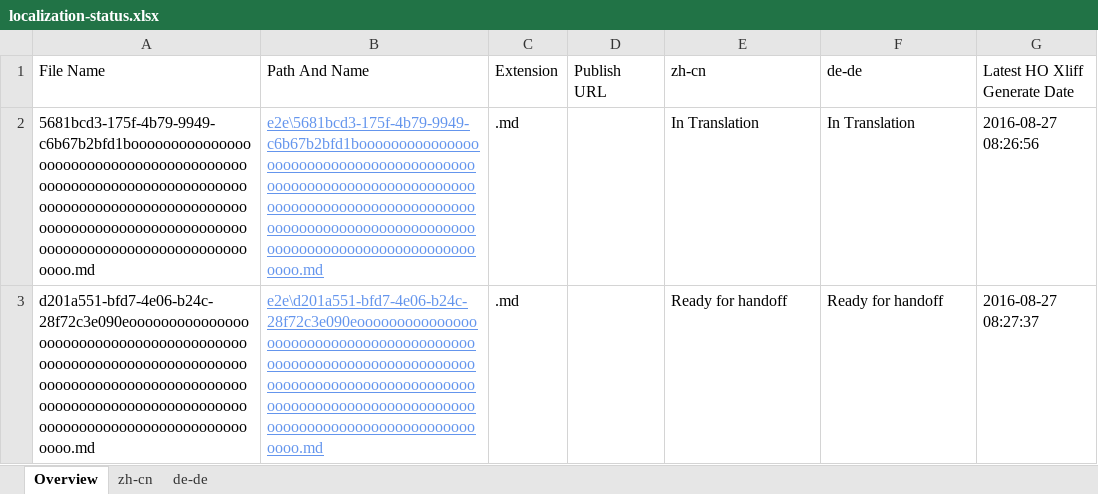
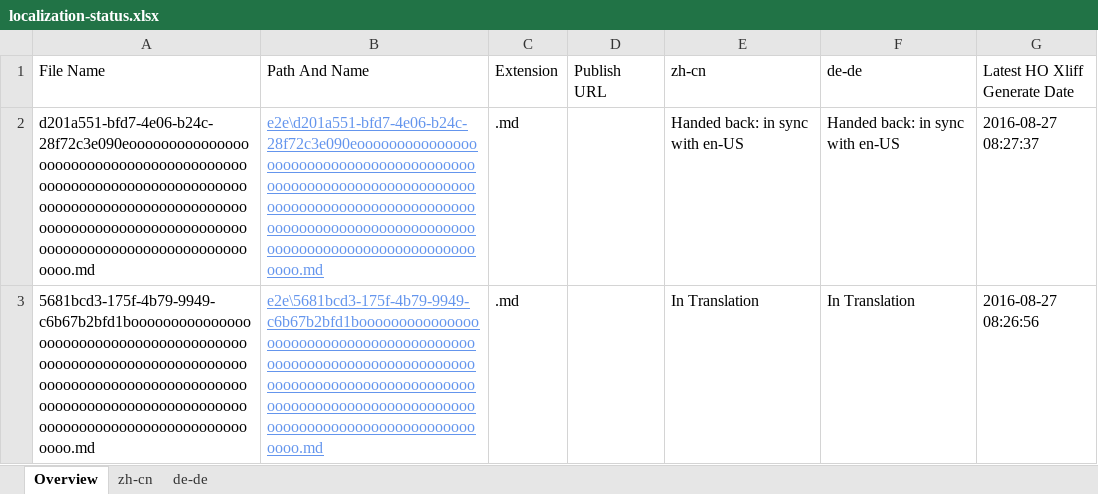
Before and after one commit to OpenLocalizationTestOrg/ol-test0-handback, an Excel workbook: ol-handback/OpenLocalizationTestOrg/ol-test0/ci/localization-status.xlsx, sheet Overview, drawn as a sheet; values as stored, in another font and other column widths than the file's, no borders; table styles not drawn; removed rows and columns are numbered as before the commit, all else as after; the diff names each change by its address in the sheet, - before the commit and + after, or states it on an @@ line.

```diff
--- a/ol-handback/OpenLocalizationTestOrg/ol-test0/ci/localization-status.xlsx (sheet Overview)
+++ b/ol-handback/OpenLocalizationTestOrg/ol-test0/ci/localization-status.xlsx (sheet Overview)
+row 2: d201a551-bfd7-4e06-b24c-28f72c3e090eooooooooooooooooooooooooooooooooooooooooooooooooooooooooooooooooooooooooooooooooooooooooooooooooooooooooooooooooooooooooooooooooooooooooooooooooooooo.md | e2e\d201a551-bfd7-4e06-b24c-28f72c3e090eooooooooooooooooooooooooooooooooooooooooooooooooooooooooooooooooooooooooooooooooooooooooooooooooooooooooooooooooooooooooooooooooooooooooooooooooooooo.md | .md |  | Handed back: in sync with en-US | Handed back: in sync with en-US | 2016-08-27 08:27:37
-row 3: d201a551-bfd7-4e06-b24c-28f72c3e090eooooooooooooooooooooooooooooooooooooooooooooooooooooooooooooooooooooooooooooooooooooooooooooooooooooooooooooooooooooooooooooooooooooooooooooooooooooo.md | e2e\d201a551-bfd7-4e06-b24c-28f72c3e090eooooooooooooooooooooooooooooooooooooooooooooooooooooooooooooooooooooooooooooooooooooooooooooooooooooooooooooooooooooooooooooooooooooooooooooooooooooo.md | .md |  | Ready for handoff | Ready for handoff | 2016-08-27 08:27:37
```
Also changed, not shown: sheet zh-cn, sheet de-de, 1 other file.
